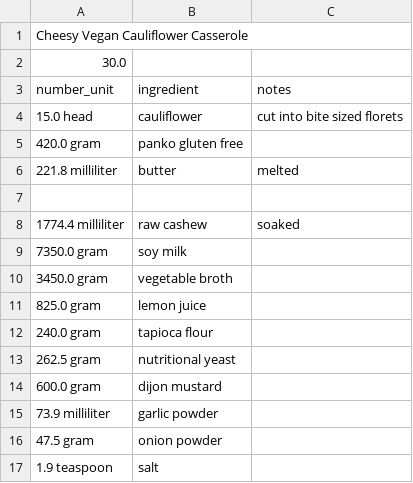
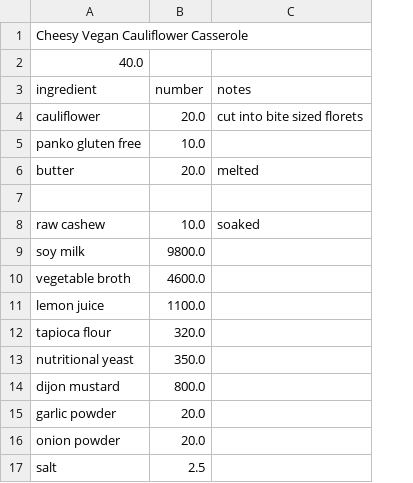
Before and after one commit to Lukas-Schillinger/Vegetation-Recipe-Conversion, a CSV file: normalized_recipes/23 Nov 2020/Cheesy Vegan Cauliflower Casserole (normalized).csv, drawn as a sheet; removed rows and columns are numbered as before the commit, all else as after; the diff names each change by its address in the sheet, - before the commit and + after, or states it on an @@ line.

```diff
--- a/normalized_recipes/23 Nov 2020/Cheesy Vegan Cauliflower Casserole (normalized).csv
+++ b/normalized_recipes/23 Nov 2020/Cheesy Vegan Cauliflower Casserole (normalized).csv
-column A (number_unit), rows 1-2: Cheesy Vegan Cauliflower Casserole | 30.0; rows 4-17: 15.0 head | 420.0 gram | 221.8 milliliter |  | 1774.4 milliliter | 7350.0 gram | 3450.0 gram | 825.0 gram | 240.0 gram | 262.5 gram | 600.0 gram | 73.9 milliliter | 47.5 gram | 1.9 teaspoon
+column B (number), rows 4-17: 20.0 | 10.0 | 20.0 |  | 10.0 | 9800.0 | 4600.0 | 1100.0 | 320.0 | 350.0 | 800.0 | 20.0 | 20.0 | 2.5
-A1 (ingredient): (empty)
+A1 (ingredient): Cheesy Vegan Cauliflower Casserole
-A2 (ingredient): (empty)
+A2 (ingredient): 40.0
```
Also changed, not shown: normalized_recipes/23 Nov 2020/Chickloaf Meatloaf (normalized).csv, 1 other file.
